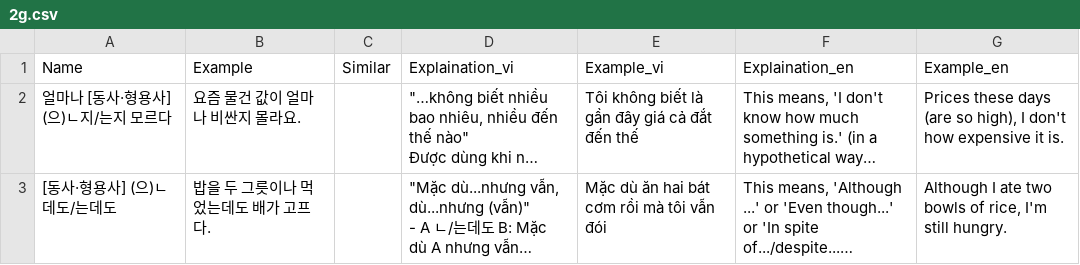
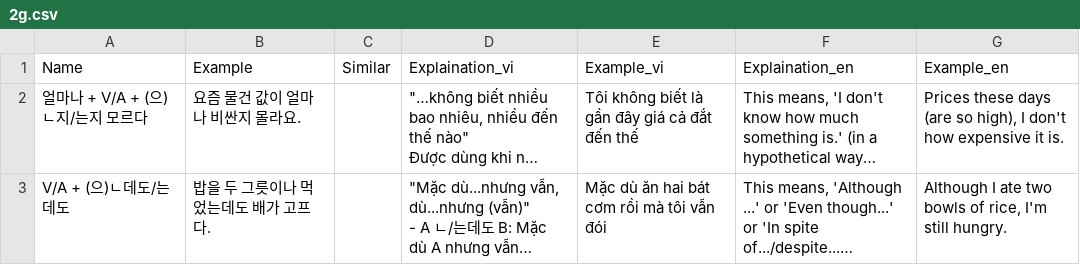
Before and after one commit to tuanback/easykiip, a CSV file: Database/CSV/CSVFiles/4/2g.csv, drawn as a sheet; long unchanged cells end in …; the diff names each change by its address in the sheet, - before the commit and + after, or states it on an @@ line.

```diff
--- a/Database/CSV/CSVFiles/4/2g.csv
+++ b/Database/CSV/CSVFiles/4/2g.csv
-A2 (Name): 얼마나 [동사·형용사] (으)ㄴ지/는지 모르다
+A2 (Name): 얼마나 + V/A + (으)ㄴ지/는지 모르다
-A3 (Name): [동사·형용사] (으)ㄴ데도/는데도
+A3 (Name): V/A + (으)ㄴ데도/는데도
```
Also changed, not shown: Database/CSV/CSVFiles/4/1r.csv, Database/CSV/CSVFiles/4/3r.csv, 16 other files.
